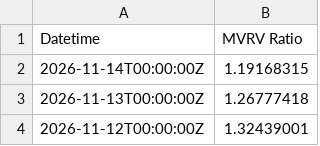
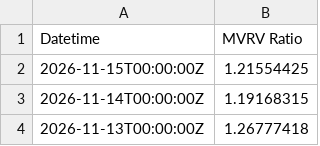
Before and after one commit to hhysteric/btc-cycle-dashboard, a CSV file: data/mvrv.csv, drawn as a sheet; only a part is shown; the shorter side is filled out with more unchanged rows; the diff names each change by its address in the sheet, - before the commit and + after, or states it on an @@ line.

```diff
--- a/data/mvrv.csv
+++ b/data/mvrv.csv
+row 2: 2026-11-15T00:00:00Z | 1.21554425
```
Also changed, not shown: data/dominance.csv, data/nupl.csv, 3 other files.
